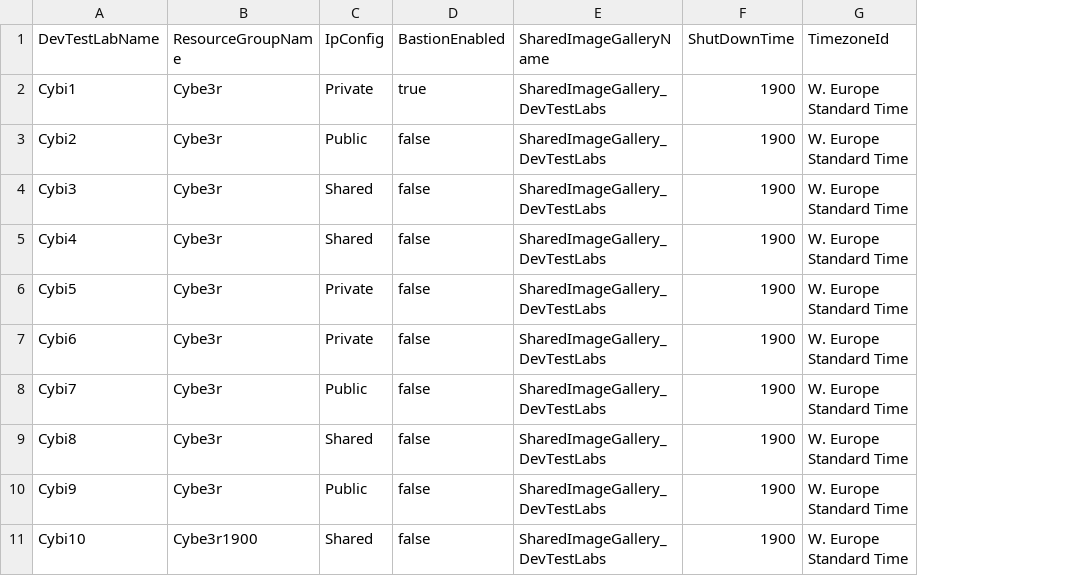
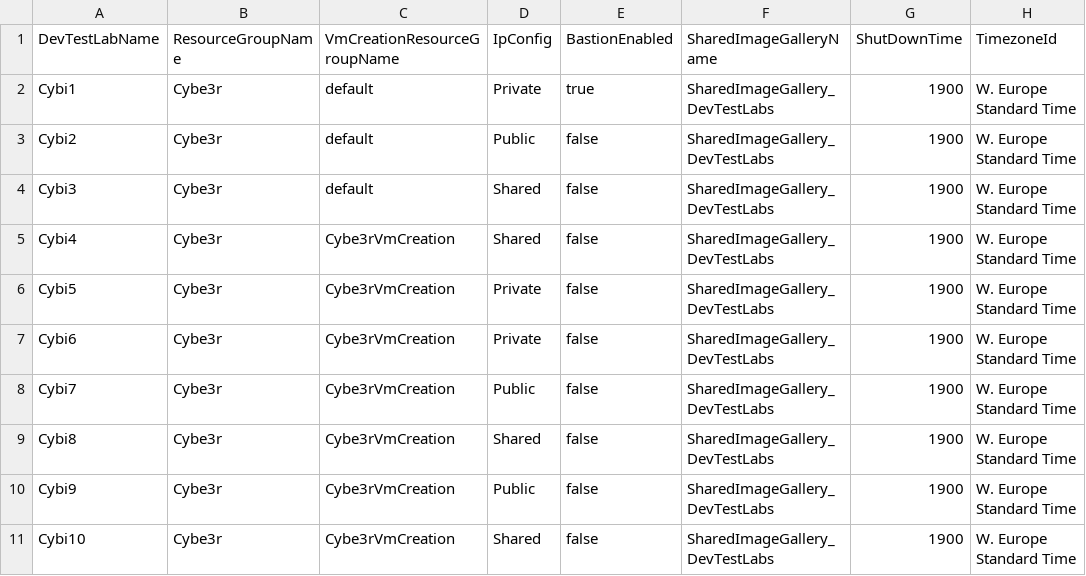
Before and after one commit to lcartel-ms/DTL-VM-Generator, a CSV file: demoConfig.csv, drawn as a sheet; only a part is shown; the diff names each change by its address in the sheet, - before the commit and + after, or states it on an @@ line.

Commit message:
Add create lab with specific resource group

```diff
--- a/demoConfig.csv
+++ b/demoConfig.csv
+column C (VmCreationResourceGroupName), rows 2-11: default | default | default | Cybe3rVmCreation | Cybe3rVmCreation | Cybe3rVmCreation | Cybe3rVmCreation | Cybe3rVmCreation | Cybe3rVmCreation | Cybe3rVmCreation
-B11 (ResourceGroupName): Cybe3r1900
+B11 (ResourceGroupName): Cybe3r
```
Also changed, not shown: 3 other files.
